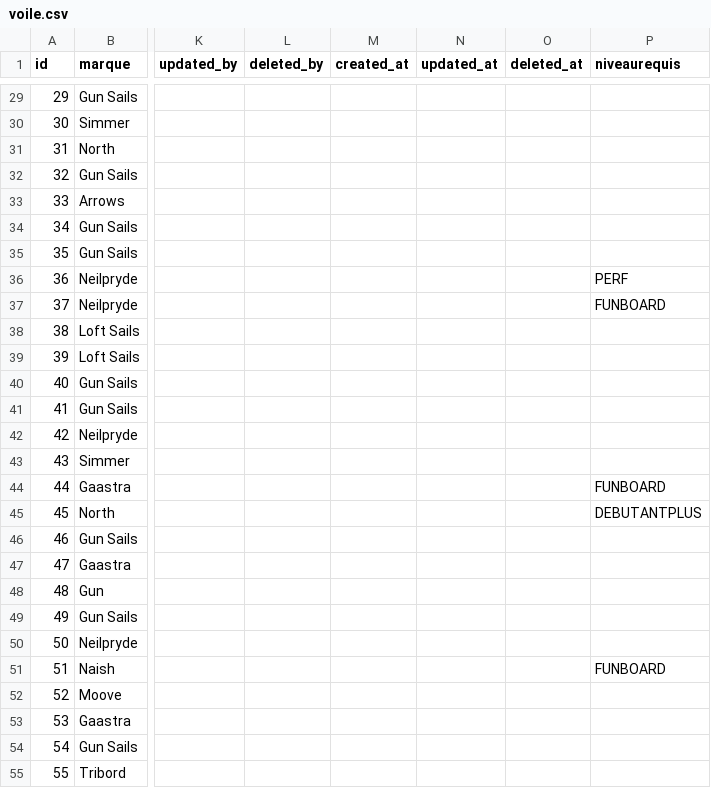
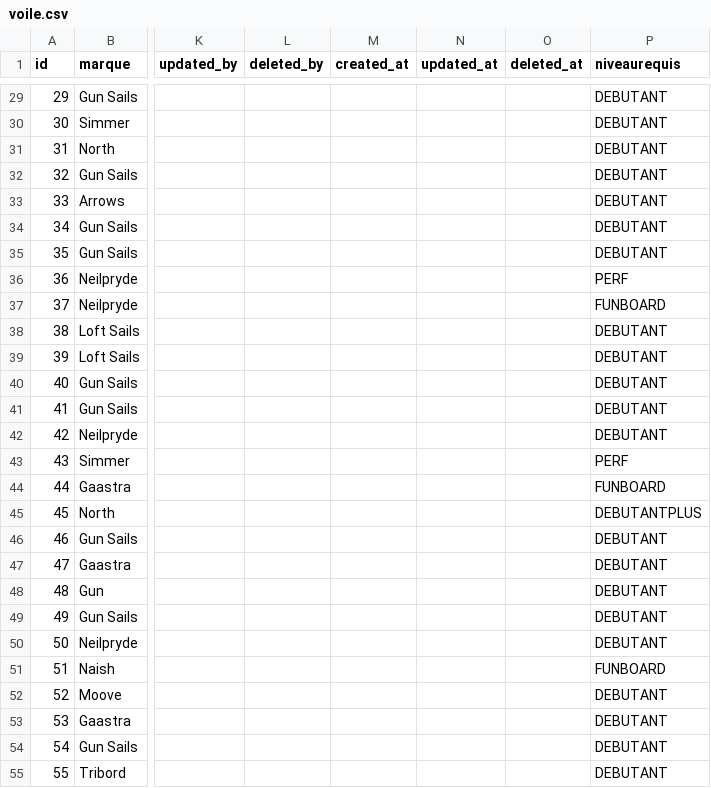
Before and after one commit to NathanDalaine/2020-2021-ECOM-INFO5-G7, a CSV file: src/main/resources/config/liquibase/data/voile.csv, drawn as a sheet; only a part is shown, gaps mark what is left out; the diff covers the shown part only; the diff names each change by its address in the sheet, - before the commit and + after, or states it on an @@ line.

```diff
--- a/src/main/resources/config/liquibase/data/voile.csv
+++ b/src/main/resources/config/liquibase/data/voile.csv
-P29:P35 (niveaurequis): (empty)
+P29:P35 (niveaurequis): DEBUTANT
-P38:P42 (niveaurequis): (empty)
+P38:P42 (niveaurequis): DEBUTANT
-P43 (niveaurequis): (empty)
+P43 (niveaurequis): PERF
-P46:P50 (niveaurequis): (empty)
+P46:P50 (niveaurequis): DEBUTANT
-P52:P55 (niveaurequis): (empty)
+P52:P55 (niveaurequis): DEBUTANT
```
Also changed, not shown: 30 edited cells elsewhere in this file, 1 other file.
